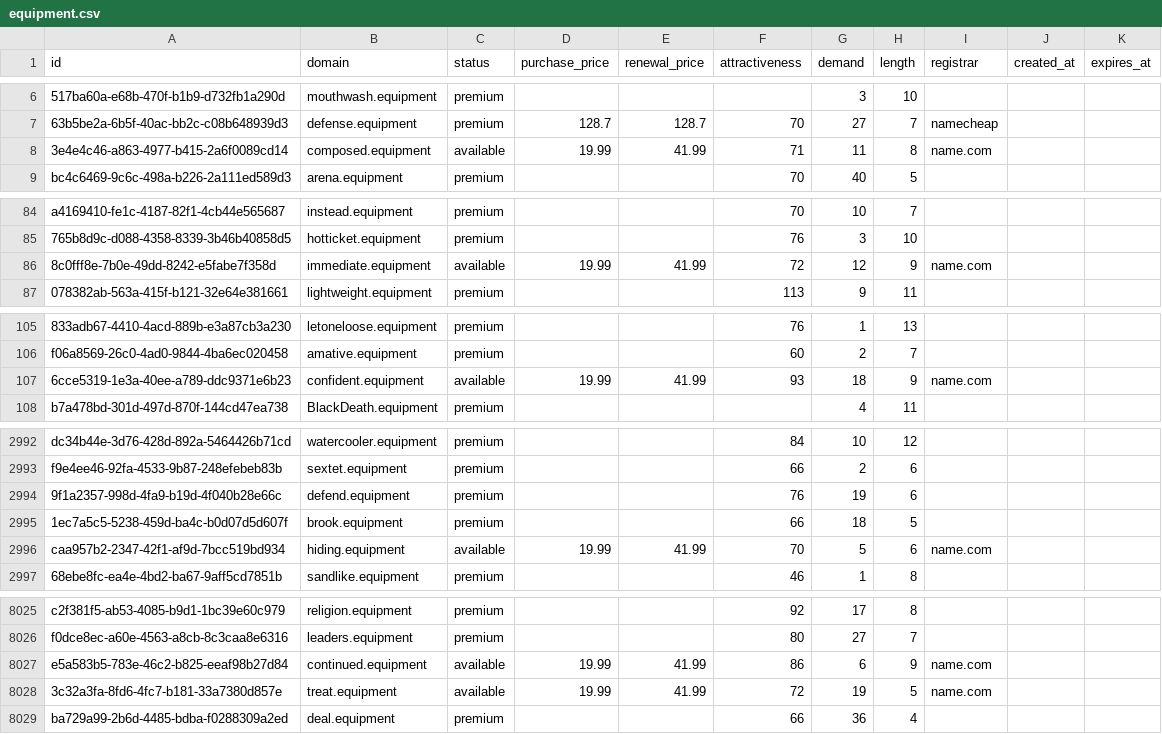
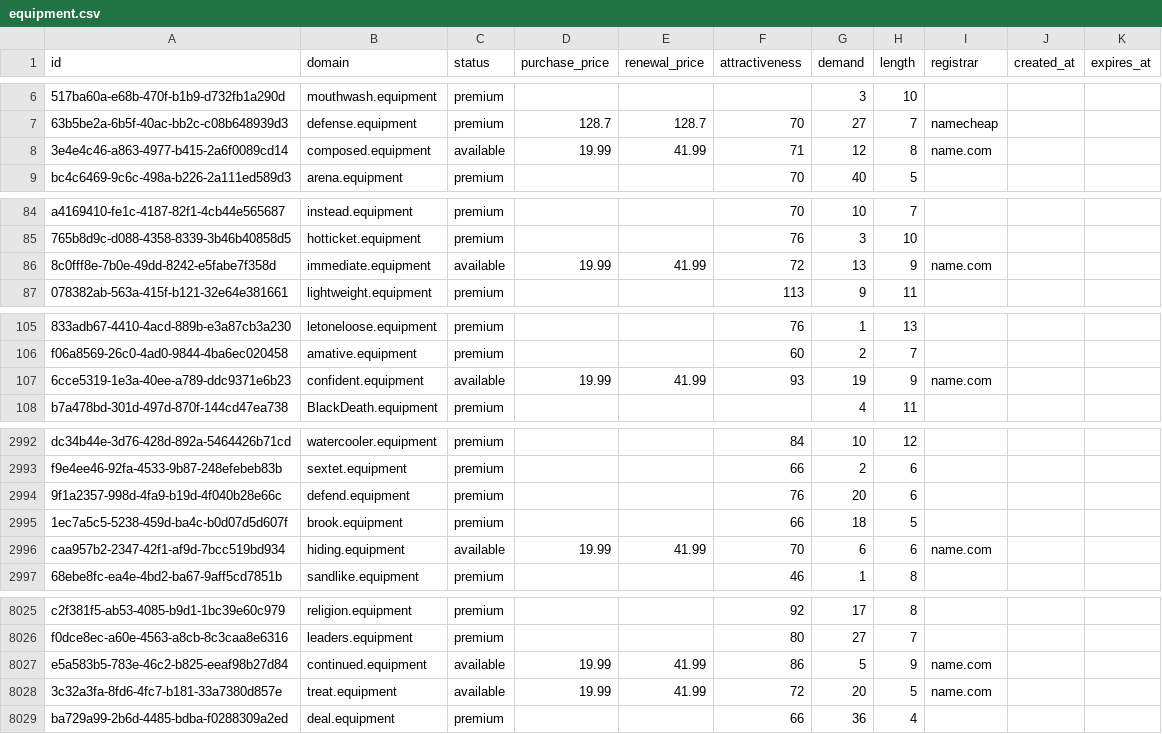
Before and after one commit to UniqueDomains/equipment-oneword-domains, a CSV file: equipment.csv, drawn as a sheet; only a part is shown, gaps mark what is left out; the diff covers the shown part only; the diff names each change by its address in the sheet, - before the commit and + after, or states it on an @@ line.

Commit message:
Domains update

```diff
--- a/equipment.csv
+++ b/equipment.csv
-G8 (demand): 11
+G8 (demand): 12
-G86 (demand): 12
+G86 (demand): 13
-G107 (demand): 18
+G107 (demand): 19
-G2994 (demand): 19
+G2994 (demand): 20
-G2996 (demand): 5
+G2996 (demand): 6
-G8027 (demand): 6
+G8027 (demand): 5
-G8028 (demand): 19
+G8028 (demand): 20
```
Also changed, not shown: 81 edited cells elsewhere in this file, 1 other file.
